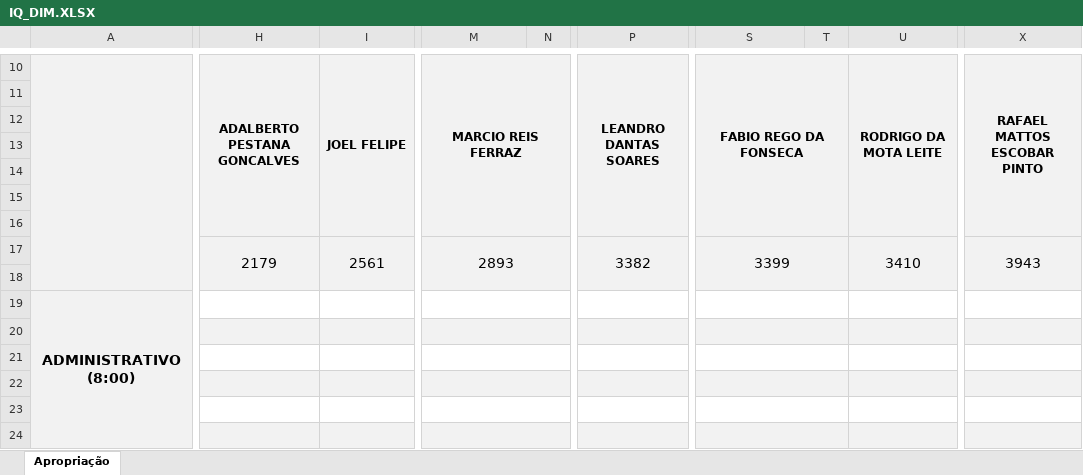
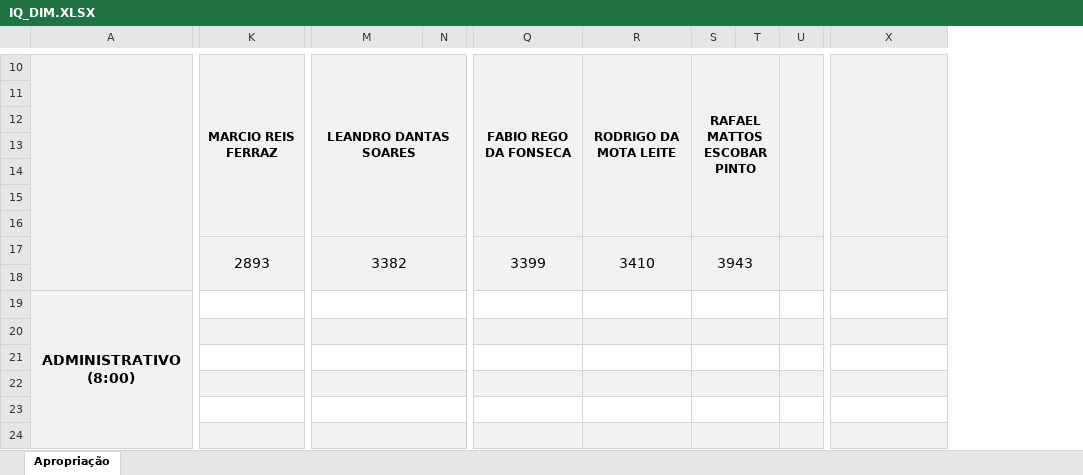
Before and after one commit to flipbit03/sisaprop, an Excel workbook: outputs/sisaprophelper#autoaprop/autoapropxlsx/IQ_DIM.XLSX, sheet Apropriação, drawn as a sheet; only a part is shown, gaps mark what is left out; values as stored, in another font and other column widths than the file's, no borders; removed rows and columns are numbered as before the commit, all else as after; the diff covers the shown part only; the diff names each change by its address in the sheet, - before the commit and + after, or states it on an @@ line.

```diff
--- a/outputs/sisaprophelper#autoaprop/autoapropxlsx/IQ_DIM.XLSX (sheet Apropriação)
+++ b/outputs/sisaprophelper#autoaprop/autoapropxlsx/IQ_DIM.XLSX (sheet Apropriação)
-column H, rows 10-17: ADALBERTO PESTANA GONCALVES |  |  |  |  |  |  | 2179
-column I, rows 10-17: JOEL FELIPE |  |  |  |  |  |  | 2561
-column N, empty
+column N, empty
-column T, empty
+column S, rows 10-17: RAFAEL MATTOS ESCOBAR PINTO |  |  |  |  |  |  | 3943
+column T, empty
+column U, empty
-U10:W16 merged
+R10:R16 merged
-X10: RAFAEL MATTOS ESCOBAR PINTO
+X10: (empty)
-U17:W18 merged
+R17:R18 merged
-X17: 3943
+X17: (empty)
-M19:N19 merged
+M19:N19 merged
-S19:T19 merged
-U19:W19 merged
-M20:N20 merged
+M20:N20 merged
-S20:T20 merged
-U20:W20 merged
-M21:N21 merged
+M21:N21 merged
-S21:T21 merged
-U21:W21 merged
-M22:N22 merged
+M22:N22 merged
-S22:T22 merged
-U22:W22 merged
-M23:N23 merged
+M23:N23 merged
-S23:T23 merged
-U23:W23 merged
-M24:N24 merged
+M24:N24 merged
-S24:T24 merged
-U24:W24 merged
```
Also changed, not shown: 2 edited cells and merged cells elsewhere in this sheet, outputs/sisaprophelper#autoaprop/autoapropxlsx/IQ_REC.XLSX, 1 other file.
